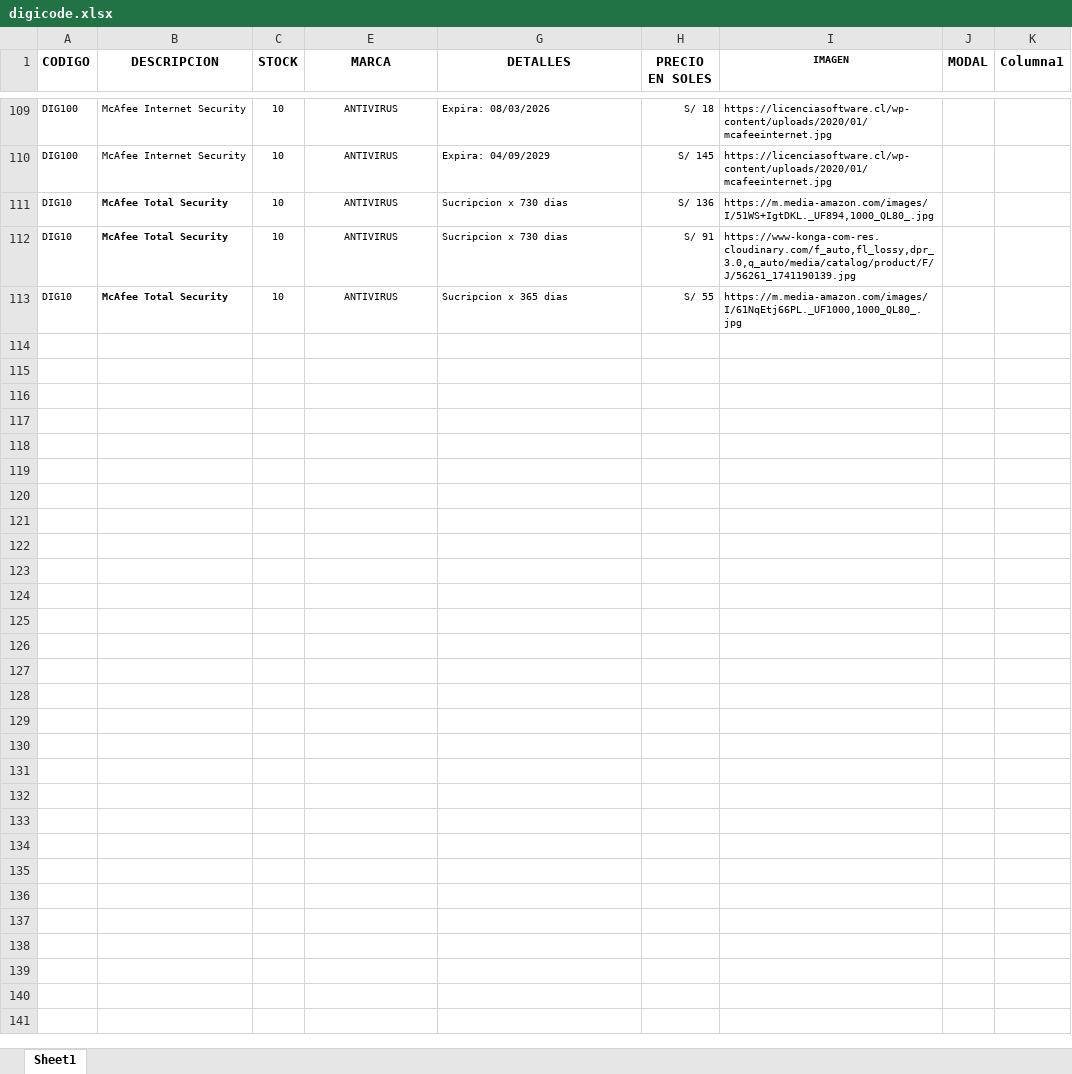
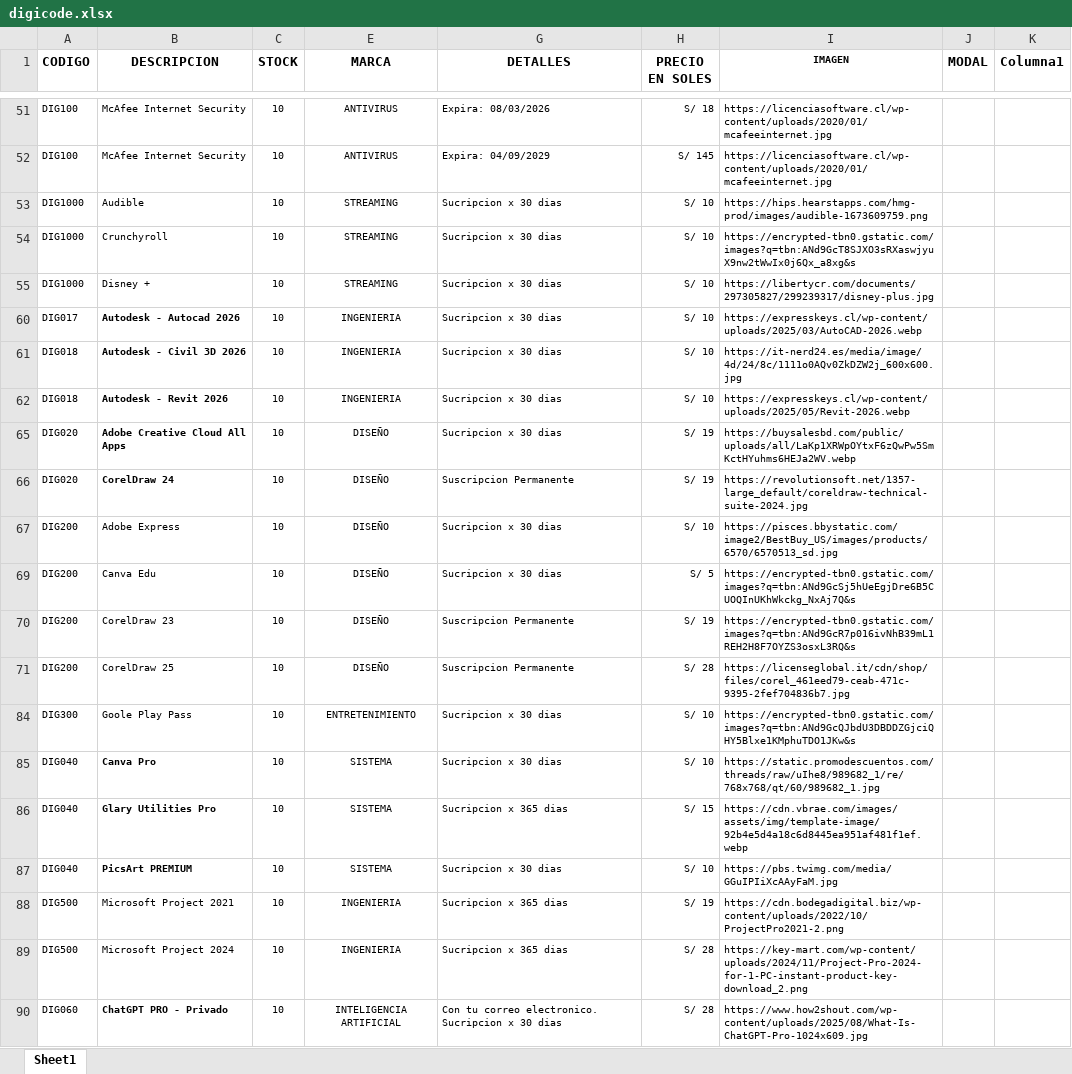
Before and after one commit to scperu/store, an Excel workbook: digicode.xlsx, sheet Sheet1, drawn as a sheet; only a part is shown, gaps mark what is left out; values as stored, in another font and other column widths than the file's, no borders; conditional formats and table styles not drawn; removed rows and columns are numbered as before the commit, all else as after; the diff covers the shown part only; the diff names each change by its address in the sheet, - before the commit and + after, or states it on an @@ line.

Commit message:
Add files via upload

```diff
--- a/digicode.xlsx (sheet Sheet1)
+++ b/digicode.xlsx (sheet Sheet1)
-row 111: DIG10 | McAfee Total Security | 10 | ANTIVIRUS | Sucripcion x 730 dias | S/ 136 | https://m.media-amazon.com/images/I/51WS+IgtDKL._UF894,1000_QL80_.jpg
-row 112: DIG10 | McAfee Total Security | 10 | ANTIVIRUS | Sucripcion x 730 dias | S/ 91 | https://www-konga-com-res.cloudinary.com/f_auto,fl_lossy,dpr_3.0,q_auto/media/catalog/product/F/J/56261_1741190139.jpg
-row 113: DIG10 | McAfee Total Security | 10 | ANTIVIRUS | Sucripcion x 365 dias | S/ 55 | https://m.media-amazon.com/images/I/61NqEtj66PL._UF1000,1000_QL80_.jpg
@@ row 53 unhidden: DIG1000 | Audible | 10 | STREAMING | Sucripcion x 30 dias | S/ 10 | https://hips.hearstapps.com/hmg-prod/images/audible-1673609759.png @@
@@ row 54 unhidden: DIG1000 | Crunchyroll | 10 | STREAMING | Sucripcion x 30 dias | S/ 10 | https://encrypted-tbn0.gstatic.com/images?q=tbn:ANd9GcT8SJXO3sRXaswjyuX9nw2tWwIx0j6Qx_a8xg&s @@
@@ row 55 unhidden: DIG1000 | Disney + | 10 | STREAMING | Sucripcion x 30 dias | S/ 10 | https://libertycr.com/documents/297305827/299239317/disney-plus.jpg @@
+row 60: DIG017 | Autodesk - Autocad 2026 | 10 | INGENIERIA | Sucripcion x 30 dias | S/ 10 | https://expresskeys.cl/wp-content/uploads/2025/03/AutoCAD-2026.webp
+row 61: DIG018 | Autodesk - Civil 3D 2026 | 10 | INGENIERIA | Sucripcion x 30 dias | S/ 10 | https://it-nerd24.es/media/image/4d/24/8c/1111o0AQv0ZkDZW2j_600x600.jpg
+row 62: DIG018 | Autodesk - Revit 2026 | 10 | INGENIERIA | Sucripcion x 30 dias | S/ 10 | https://expresskeys.cl/wp-content/uploads/2025/05/Revit-2026.webp
+row 65: DIG020 | Adobe Creative Cloud All Apps | 10 | DISEÑO | Sucripcion x 30 dias | S/ 19 | https://buysalesbd.com/public/uploads/all/LaKp1XRWpOYtxF6zQwPw5SmKctHYuhms6HEJa2WV.webp
+row 66: DIG020 | CorelDraw 24 | 10 | DISEÑO | Suscripcion Permanente | S/ 19 | https://revolutionsoft.net/1357-large_default/coreldraw-technical-suite-2024.jpg
@@ row 67 unhidden: DIG200 | Adobe Express | 10 | DISEÑO | Sucripcion x 30 dias | S/ 10 | https://pisces.bbystatic.com/image2/BestBuy_US/images/products/6570/6570513_sd.jpg @@
@@ row 69 unhidden: DIG200 | Canva Edu | 10 | DISEÑO | Sucripcion x 30 dias | S/ 5 | https://encrypted-tbn0.gstatic.com/images?q=tbn:ANd9GcSj5hUeEgjDre6B5CUOQInUKhWkckg_NxAj7Q&s @@
@@ row 70 unhidden: DIG200 | CorelDraw 23 | 10 | DISEÑO | Suscripcion Permanente | S/ 19 | https://encrypted-tbn0.gstatic.com/images?q=tbn:ANd9GcR7p016ivNhB39mL1REH2H8F7OYZS3osxL3RQ&s @@
@@ row 71 unhidden: DIG200 | CorelDraw 25 | 10 | DISEÑO | Suscripcion Permanente | S/ 28 | https://licenseglobal.it/cdn/shop/files/corel_461eed79-ceab-471c-9395-2fef704836b7.jpg @@
@@ row 84 unhidden: DIG300 | Goole Play Pass | 10 | ENTRETENIMIENTO | Sucripcion x 30 dias | S/ 10 | https://encrypted-tbn0.gstatic.com/images?q=tbn:ANd9GcQJbdU3DBDDZGjciQHY5Blxe1KMphuTDO1JKw&s @@
+row 85: DIG040 | Canva Pro | 10 | SISTEMA | Sucripcion x 30 dias | S/ 10 | https://static.promodescuentos.com/threads/raw/uIhe8/989682_1/re/768x768/qt/60/989682_1.jpg
+row 86: DIG040 | Glary Utilities Pro | 10 | SISTEMA | Sucripcion x 365 dias | S/ 15 | https://cdn.vbrae.com/images/assets/img/template-image/92b4e5d4a18c6d8445ea951af481f1ef.webp
+row 87: DIG040 | PicsArt PREMIUM | 10 | SISTEMA | Sucripcion x 30 dias | S/ 10 | https://pbs.twimg.com/media/GGuIPIiXcAAyFaM.jpg
@@ row 88 unhidden: DIG500 | Microsoft Project 2021 | 10 | INGENIERIA | Sucripcion x 365 dias | S/ 19 | https://cdn.bodegadigital.biz/wp-content/uploads/2022/10/ProjectPro2021-2.png @@
@@ row 89 unhidden: DIG500 | Microsoft Project 2024 | 10 | INGENIERIA | Sucripcion x 365 dias | S/ 28 | https://key-mart.com/wp-content/uploads/2024/11/Project-Pro-2024-for-1-PC-instant-product-key-download_2.png @@
+row 90: DIG060 | ChatGPT PRO - Privado | 10 | INTELIGENCIA ARTIFICIAL | Con tu correo electronico. Sucripcion x 30 dias | S/ 28 | https://www.how2shout.com/wp-content/uploads/2025/08/What-Is-ChatGPT-Pro-1024x609.jpg
```
Also changed, not shown: 29 added rows, 8 removed rows and 9 hidden or unhidden rows elsewhere in this sheet, hidden cells.
